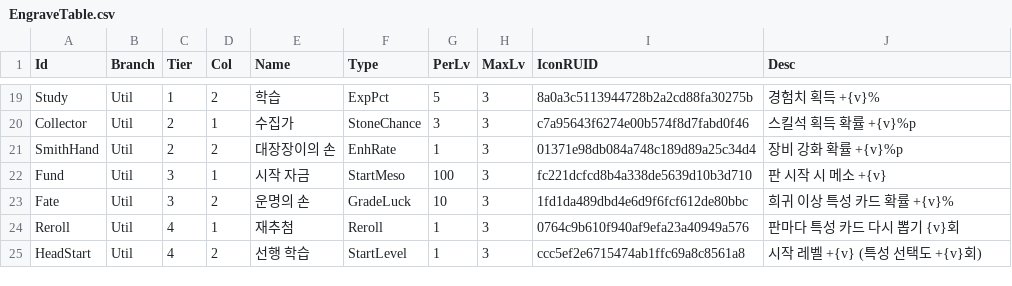
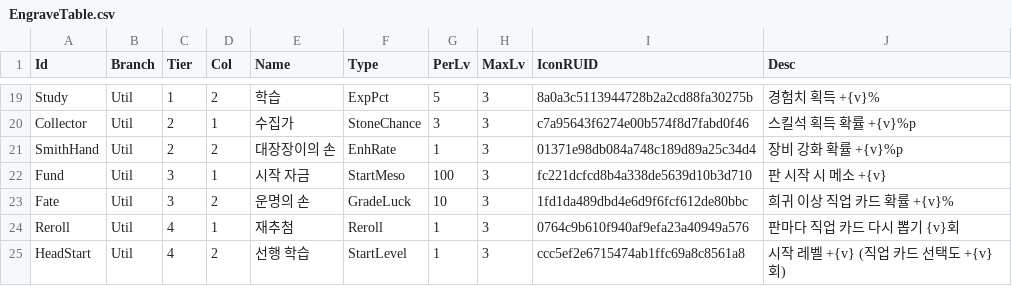
Before and after one commit to most7143/orbis-tower-rpg, a CSV file: RootDesk/MyDesk/Data/EngraveTable.csv, drawn as a sheet; only a part is shown, gaps mark what is left out.

```diff
--- a/RootDesk/MyDesk/Data/EngraveTable.csv
+++ b/RootDesk/MyDesk/Data/EngraveTable.csv
@@ -22,4 +22,4 @@ SmithHand,Util,2,2,대장장이의 손,EnhRate,1,3,01371e98db084a748c189d89a25c3
 Fund,Util,3,1,시작 자금,StartMeso,100,3,fc221dcfcd8b4a338de5639d10b3d710,판 시작 시 메소 +{v}
-Fate,Util,3,2,운명의 손,GradeLuck,10,3,1fd1da489dbd4e6d9f6fcf612de80bbc,희귀 이상 특성 카드 확률 +{v}%
-Reroll,Util,4,1,재추첨,Reroll,1,3,0764c9b610f940af9efa23a40949a576,판마다 특성 카드 다시 뽑기 {v}회
-HeadStart,Util,4,2,선행 학습,StartLevel,1,3,ccc5ef2e6715474ab1ffc69a8c8561a8,시작 레벨 +{v} (특성 선택도 +{v}회)
+Fate,Util,3,2,운명의 손,GradeLuck,10,3,1fd1da489dbd4e6d9f6fcf612de80bbc,희귀 이상 직업 카드 확률 +{v}%
+Reroll,Util,4,1,재추첨,Reroll,1,3,0764c9b610f940af9efa23a40949a576,판마다 직업 카드 다시 뽑기 {v}회
+HeadStart,Util,4,2,선행 학습,StartLevel,1,3,ccc5ef2e6715474ab1ffc69a8c8561a8,시작 레벨 +{v} (직업 카드 선택도 +{v}회)
```
Also changed, not shown: RootDesk/MyDesk/Data/JobSkillTable.csv, RootDesk/MyDesk/Data/TraitTable.csv, 6 other files.
